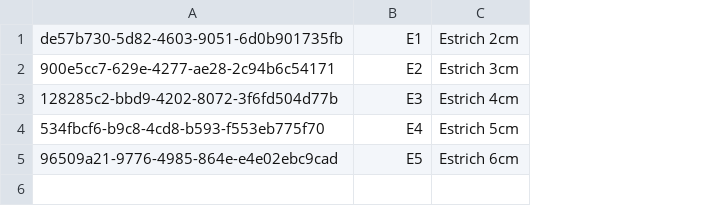
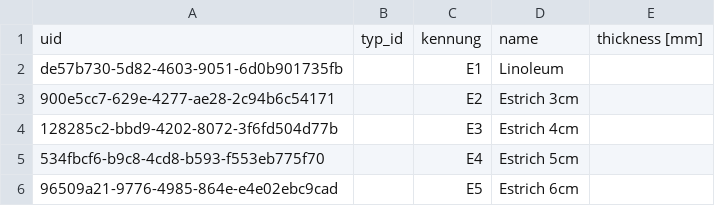
Before and after one commit to javin4/bimava-rest, a CSV file: database/seeders/Element/PComponentSeeder.csv, drawn as a sheet; addresses are those after the commit; the diff names each change by its address in the sheet, - before the commit and + after, or states it on an @@ line.

```diff
--- a/database/seeders/Element/PComponentSeeder.csv
+++ b/database/seeders/Element/PComponentSeeder.csv
+column B, empty
+column E, empty
+row 1: uid | typ_id | kennung | name | thickness [mm]
-D2: Estrich 2cm
+D2: Linoleum
```
Also changed, not shown: 3 other files.
